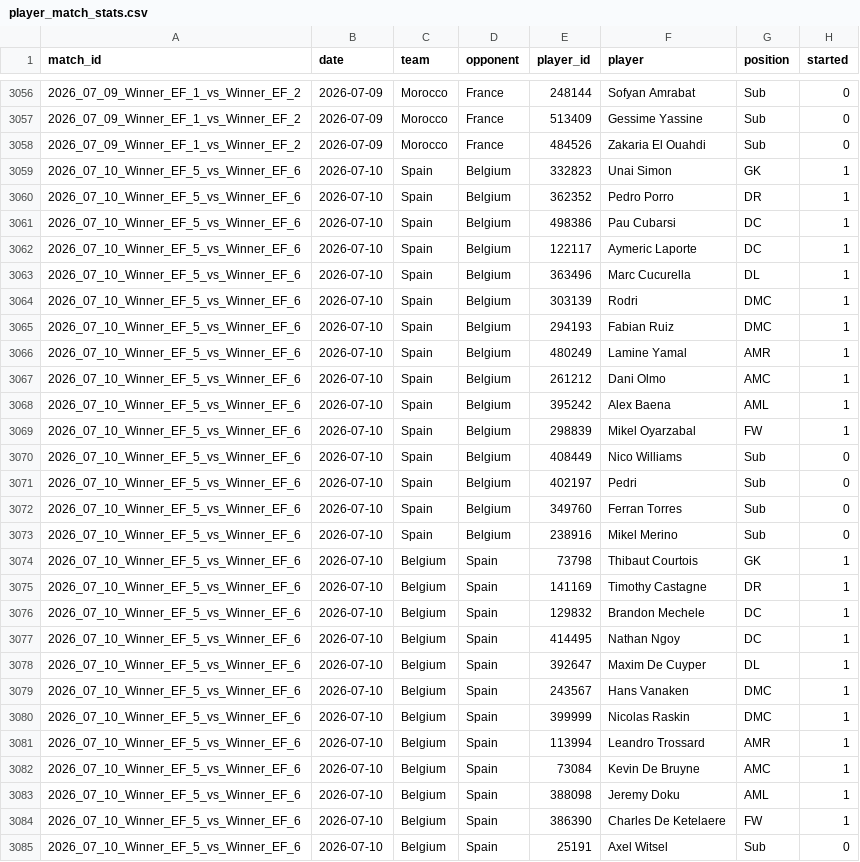
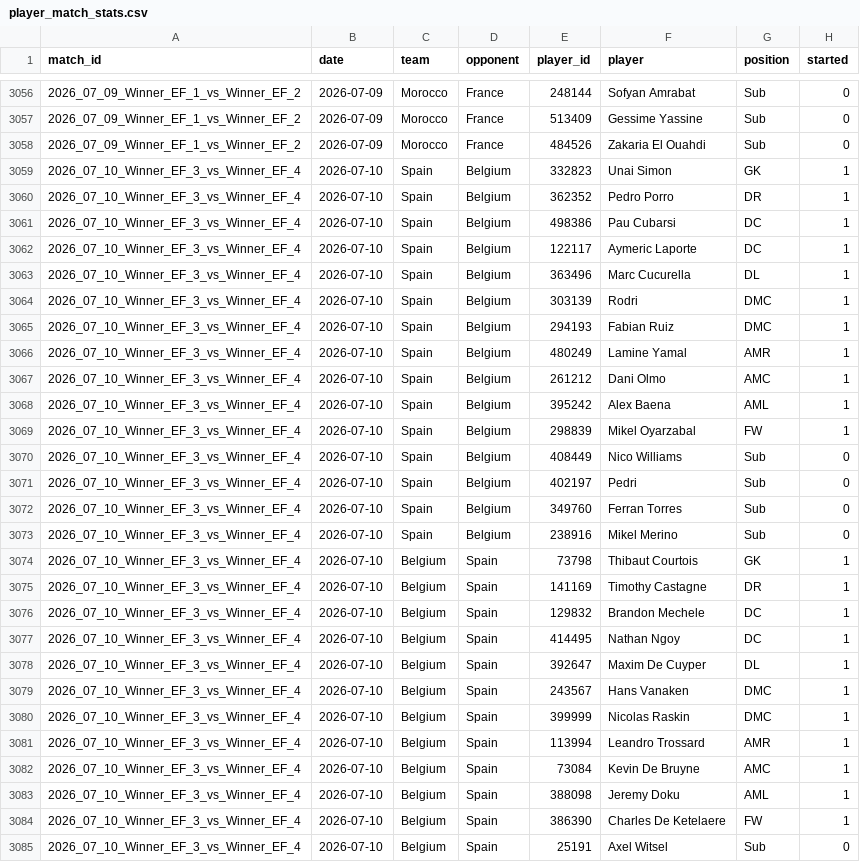
Before and after one commit to RShiri/XWORLDCUPTWIT, a CSV file: wc2026_dashboard/database/player_match_stats.csv, drawn as a sheet; only a part is shown, gaps mark what is left out; the diff covers the shown part only; the diff names each change by its address in the sheet, - before the commit and + after, or states it on an @@ line.

Commit message:
Fix knockout bracket: swapped QF slots + third-place resolving semi winners (#37)
R16 (EF) numbering now pinned to the official FIFA bracket order in knockout_resolve.py (mirroring app.js R16_ORDER); the two mis-slotted quarter-finals re-slotted (Spain-Belgium → EF3_vs_EF4, Norway-England → EF5_vs_EF6); Loser_SF_n slots now resolve to the beaten semi-finalist in both the calendar (koLoserCands) and the pipeline (_loser_of), so the third-place scrape targets France's match, not the final. Dashboard data regenerated; only the two match ids move.

```diff
--- a/wc2026_dashboard/database/player_match_stats.csv
+++ b/wc2026_dashboard/database/player_match_stats.csv
-A3059:A3085 (match_id): 2026_07_10_Winner_EF_5_vs_Winner_EF_6
+A3059:A3085 (match_id): 2026_07_10_Winner_EF_3_vs_Winner_EF_4
```
Also changed, not shown: 38 edited cells elsewhere in this file, wc2026_dashboard/database/results.csv, wc2026_dashboard/database/team_match_stats.csv, 17 other files.
